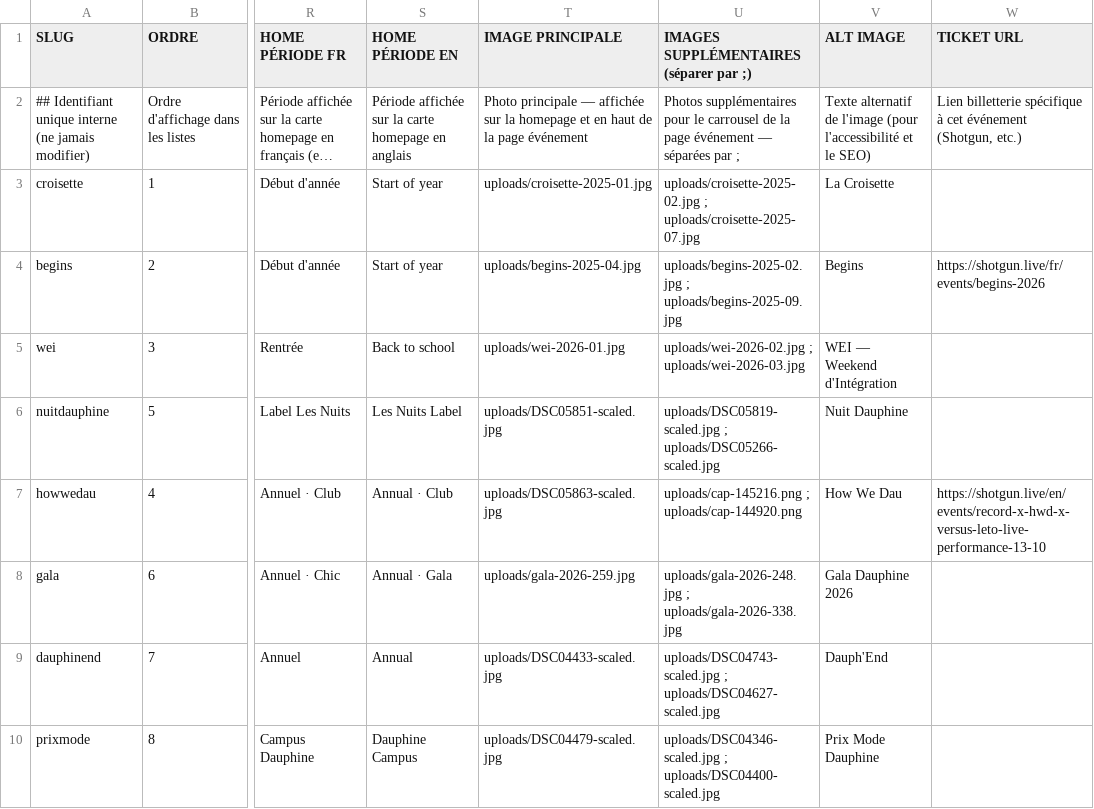
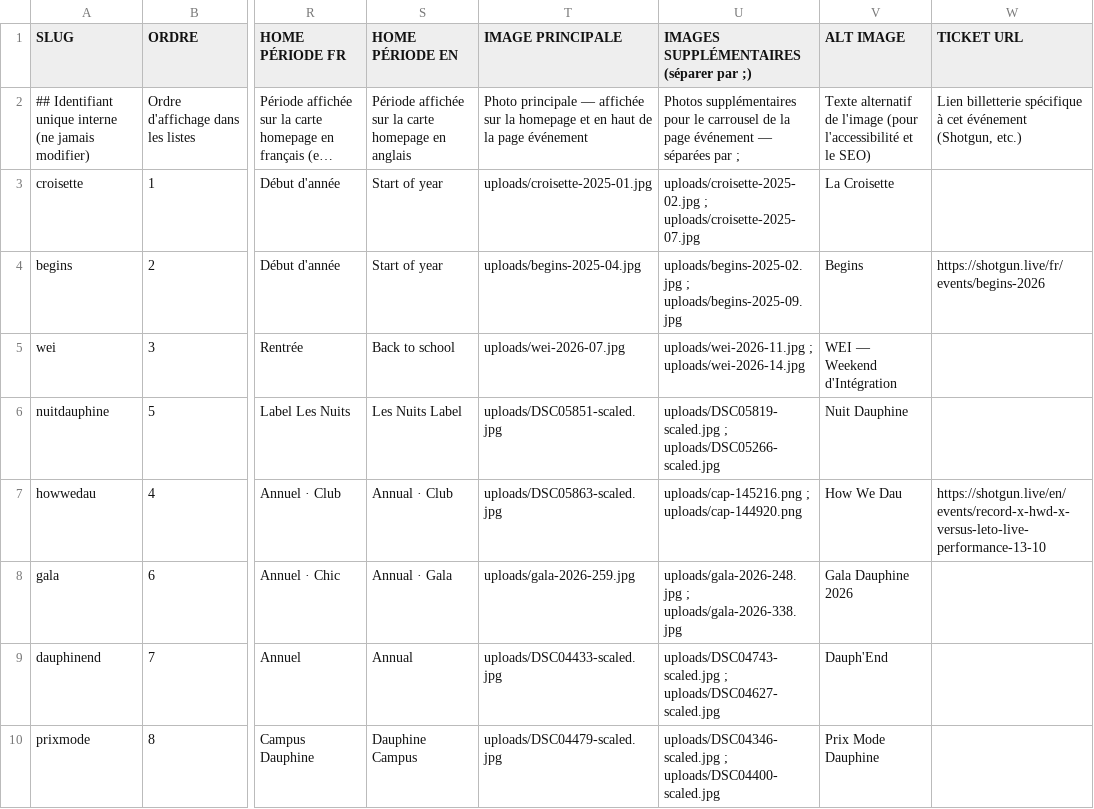
Before and after one commit to bdedauphine-cloud/sitebde, a CSV file: csv/events.csv, drawn as a sheet; only a part is shown, gaps mark what is left out; long unchanged cells end in …; the diff names each change by its address in the sheet, - before the commit and + after, or states it on an @@ line.

```diff
--- a/csv/events.csv
+++ b/csv/events.csv
-T5 (IMAGE PRINCIPALE): uploads/wei-2026-01.jpg
+T5 (IMAGE PRINCIPALE): uploads/wei-2026-07.jpg
-U5: uploads/wei-2026-02.jpg ; uploads/wei-2026-03.jpg
+U5: uploads/wei-2026-11.jpg ; uploads/wei-2026-14.jpg
```
Also changed, not shown: 1 other file.
